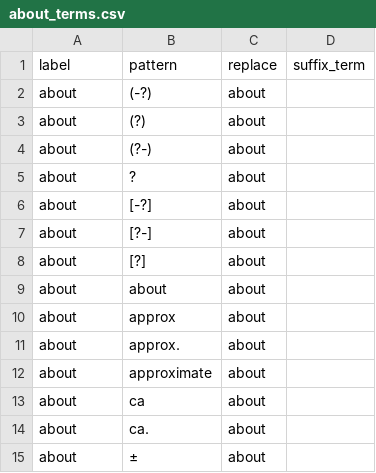
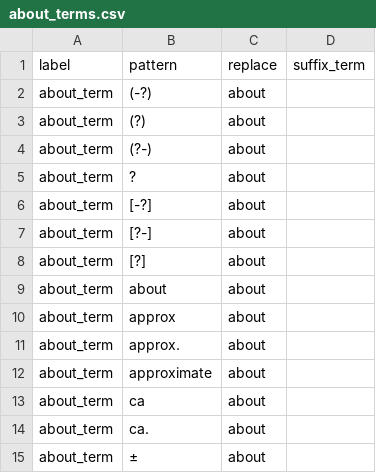
Before and after one commit to rafelafrance/FloraTraiter, a CSV file: flora/pylib/traits/terms/about_terms.csv, drawn as a sheet.

```diff
--- a/flora/pylib/traits/terms/about_terms.csv
+++ b/flora/pylib/traits/terms/about_terms.csv
@@ -1,15 +1,15 @@
 label,pattern,replace,suffix_term
-about,(-?),about,
-about,(?),about,
-about,(?-),about,
-about,?,about,
-about,[-?],about,
-about,[?-],about,
-about,[?],about,
-about,about,about,
-about,approx,about,
-about,approx.,about,
-about,approximate,about,
-about,ca,about,
-about,ca.,about,
-about,±,about,
+about_term,(-?),about,
+about_term,(?),about,
+about_term,(?-),about,
+about_term,?,about,
+about_term,[-?],about,
+about_term,[?-],about,
+about_term,[?],about,
+about_term,about,about,
+about_term,approx,about,
+about_term,approx.,about,
+about_term,approximate,about,
+about_term,ca,about,
+about_term,ca.,about,
+about_term,±,about,
```
Also changed, not shown: flora/pylib/traits/terms/part_terms.csv, flora/pylib/traits/terms/subpart_terms.csv, 4 other files.
